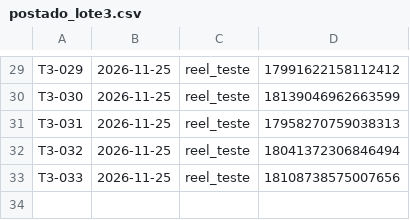
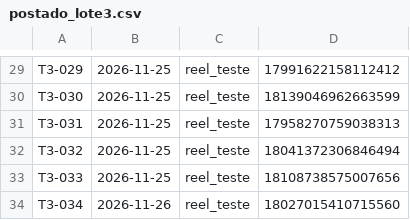
Before and after one commit to langtecnologias-cpu/lang-instagram, a CSV file: postado_lote3.csv, drawn as a sheet; only a part is shown, gaps mark what is left out; the diff names each change by its address in the sheet, - before the commit and + after, or states it on an @@ line.

Commit message:
registro de postagem

```diff
--- a/postado_lote3.csv
+++ b/postado_lote3.csv
+row 34: T3-034 | 2026-11-26 | reel_teste | 18027015410715560
```
